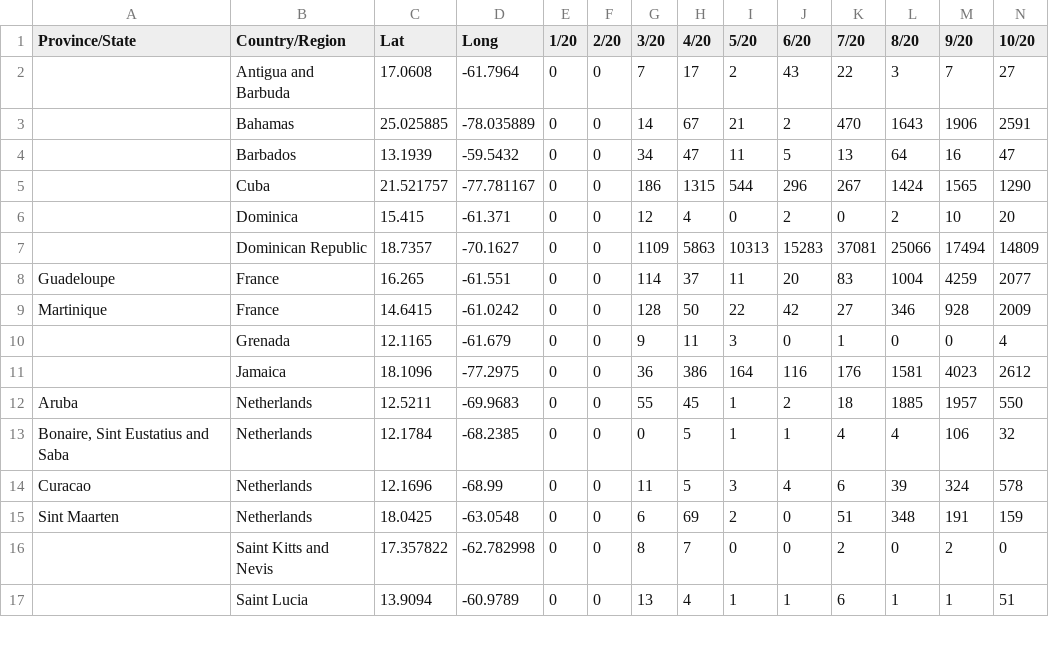
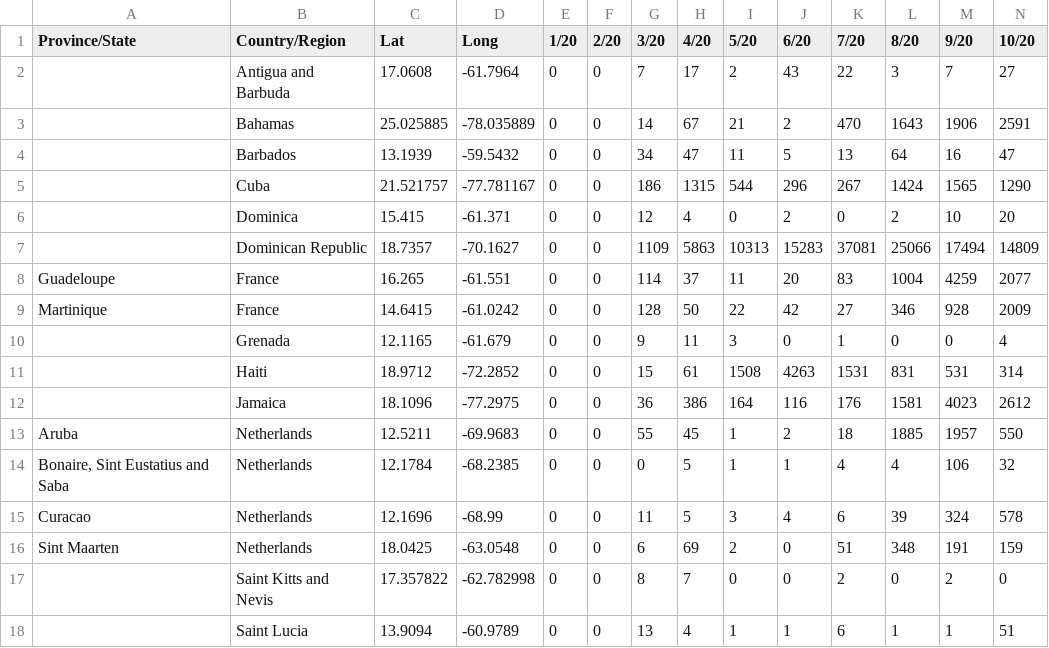
Before and after one commit to andreiui/csec491, a CSV file: data/covid19/cases_monthly.csv, drawn as a sheet; only a part is shown; rows hold the shown columns only; the diff names each change by its address in the sheet, - before the commit and + after, or states it on an @@ line.

```diff
--- a/data/covid19/cases_monthly.csv
+++ b/data/covid19/cases_monthly.csv
+row 11:  | Haiti | 18.9712 | -72.2852 | 0 | 0 | 15 | 61 | 1508 | 4263 | 1531 | 831 | 531 | 314
```
Also changed, not shown: data/covid19/cases_yearly.csv, data/covid19/deaths_monthly.csv, 3 other files.
